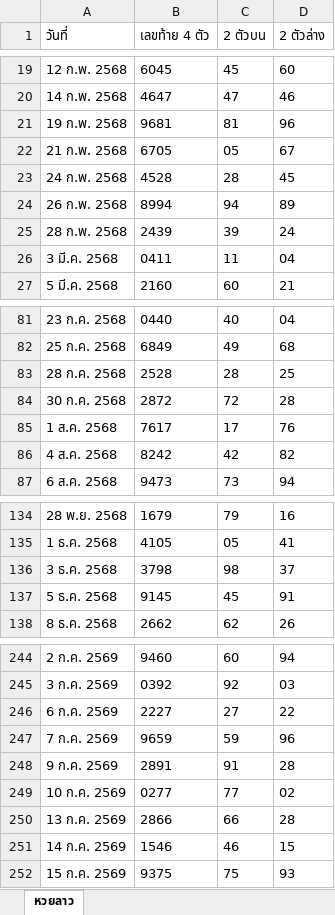
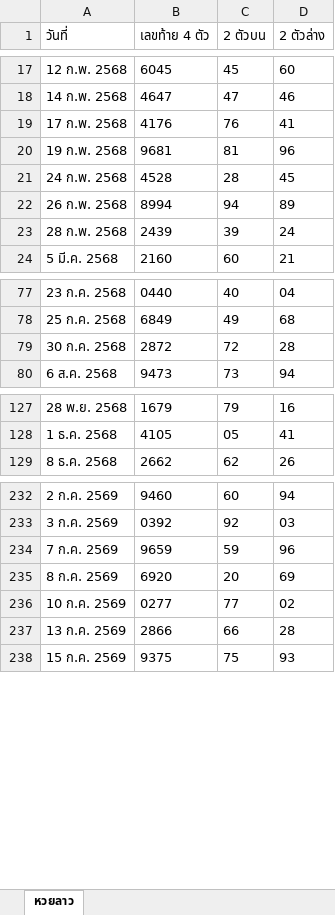
Before and after one commit to thitiphorn-data/lekdee-lao-lottery, an Excel workbook: lao_history.xlsx, sheet หวยลาว, drawn as a sheet; only a part is shown, gaps mark what is left out; values as stored, in another font and other column widths than the file's, no borders; removed rows and columns are numbered as before the commit, all else as after; the diff covers the shown part only; the diff names each change by its address in the sheet, - before the commit and + after, or states it on an @@ line.

```diff
--- a/lao_history.xlsx (sheet หวยลาว)
+++ b/lao_history.xlsx (sheet หวยลาว)
+row 19: 17 ก.พ. 2568 | 4176 | 76 | 41
-row 22: 21 ก.พ. 2568 | 6705 | 05 | 67
-row 26: 3 มี.ค. 2568 | 0411 | 11 | 04
-row 83: 28 ก.ค. 2568 | 2528 | 28 | 25
-row 85: 1 ส.ค. 2568 | 7617 | 17 | 76
-row 86: 4 ส.ค. 2568 | 8242 | 42 | 82
-row 136: 3 ธ.ค. 2568 | 3798 | 98 | 37
-row 137: 5 ธ.ค. 2568 | 9145 | 45 | 91
-row 246: 6 ก.ค. 2569 | 2227 | 27 | 22
-row 248: 9 ก.ค. 2569 | 2891 | 91 | 28
+row 235: 8 ก.ค. 2569 | 6920 | 20 | 69
-row 251: 14 ก.ค. 2569 | 1546 | 46 | 15
```
Also changed, not shown: 10 added rows and 16 removed rows elsewhere in this sheet, hanoi_history.xlsx, 6 other files.
